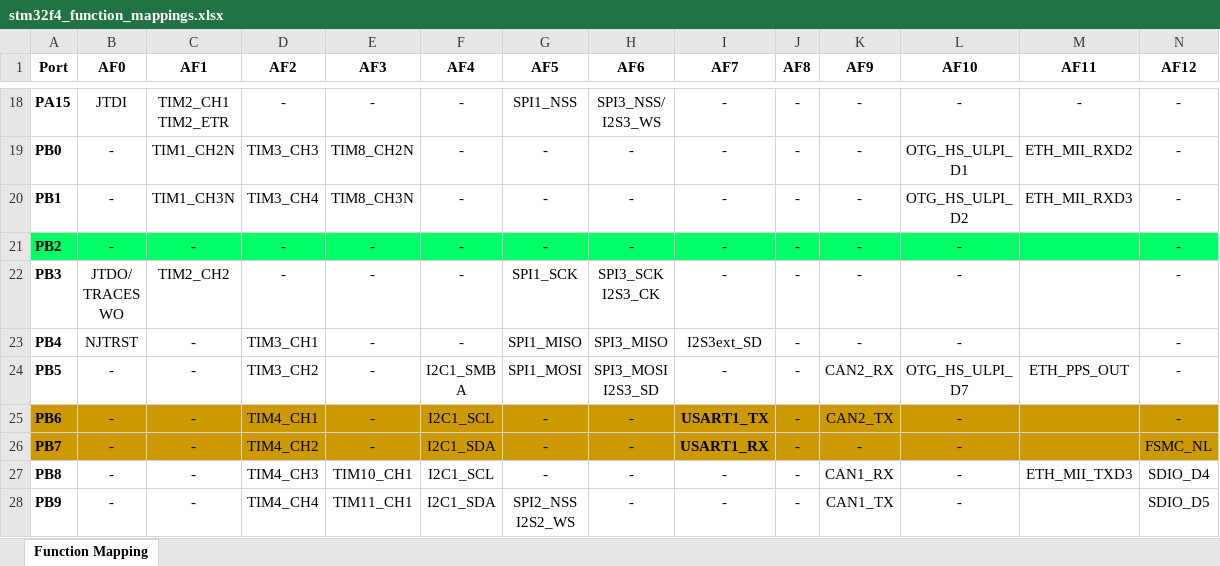
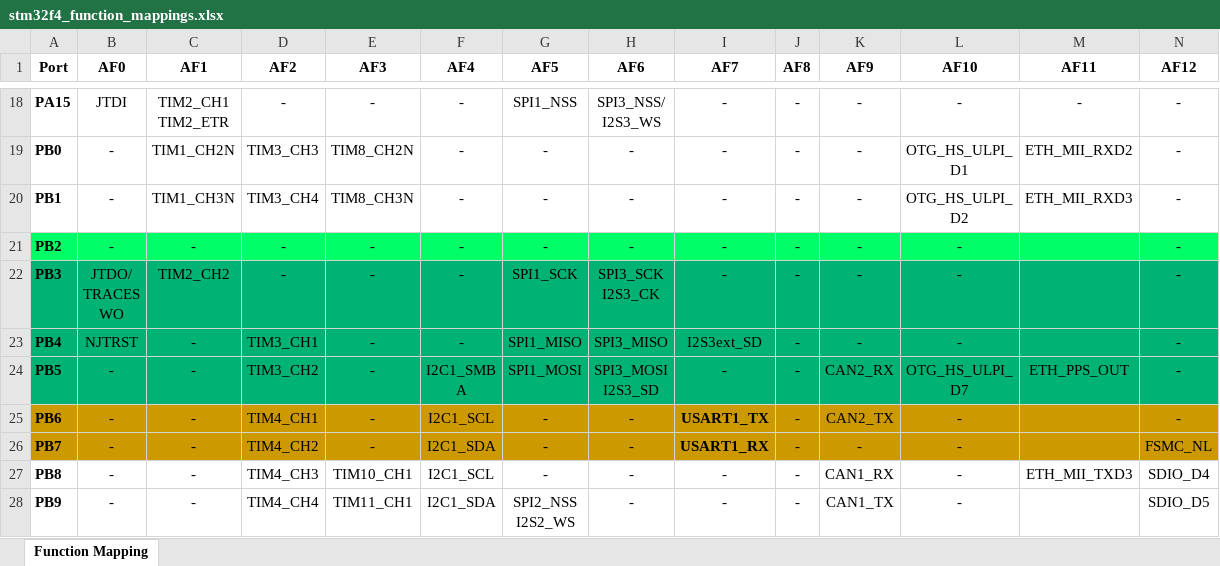
Before and after one commit to irshad-js/ucRTOS, an Excel workbook: platform/embedded/stm32f407/stm32f4_function_mappings.xlsx, sheet Function Mapping, drawn as a sheet; only a part is shown, gaps mark what is left out; values as stored, in another font and other column widths than the file's, no borders; the diff covers the shown part only; the diff names each change by its address in the sheet, - before the commit and + after, or states it on an @@ line.

Commit message:
stm32f4_function_mappings.xml: colorize NRF24 + Ethernet pins

```diff
--- a/platform/embedded/stm32f407/stm32f4_function_mappings.xlsx (sheet Function Mapping)
+++ b/platform/embedded/stm32f407/stm32f4_function_mappings.xlsx (sheet Function Mapping)
-A22:N24 fill: none
+A22:N24 fill: #00B274
```
Also changed, not shown: cell formats elsewhere in this sheet.
